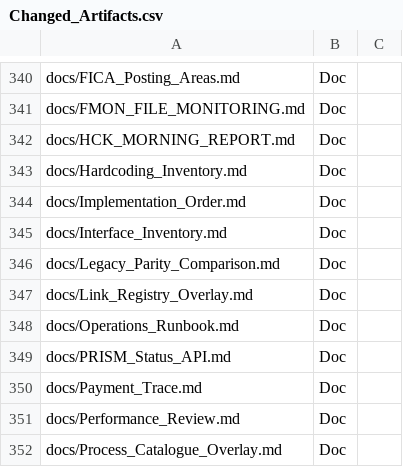
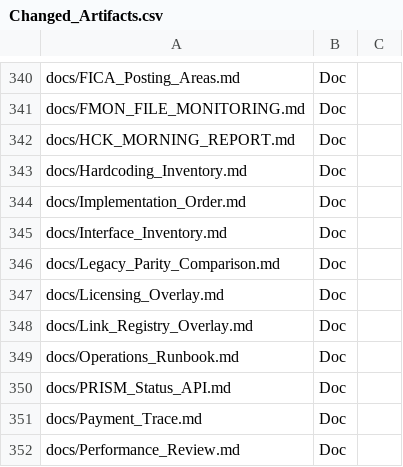
Before and after one commit to jaideep247/bai, a CSV file: ops-suite/docs/Changed_Artifacts.csv, drawn as a sheet; only a part is shown, gaps mark what is left out; the shorter side is filled out with more unchanged rows.

```diff
--- a/ops-suite/docs/Changed_Artifacts.csv
+++ b/ops-suite/docs/Changed_Artifacts.csv
@@ -346,2 +346,3 @@ docs/Interface_Inventory.md,Doc,
 docs/Legacy_Parity_Comparison.md,Doc,
+docs/Licensing_Overlay.md,Doc,
 docs/Link_Registry_Overlay.md,Doc,
```
Also changed, not shown: 3 other files.
